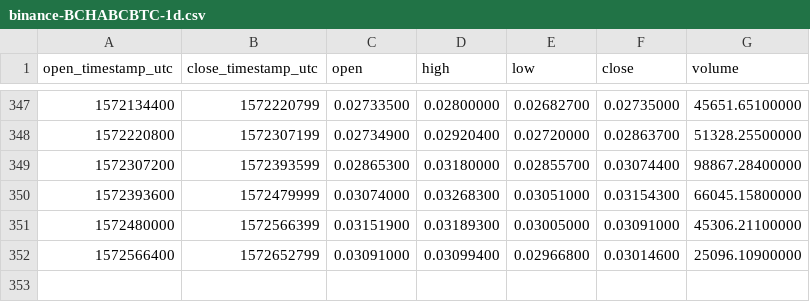
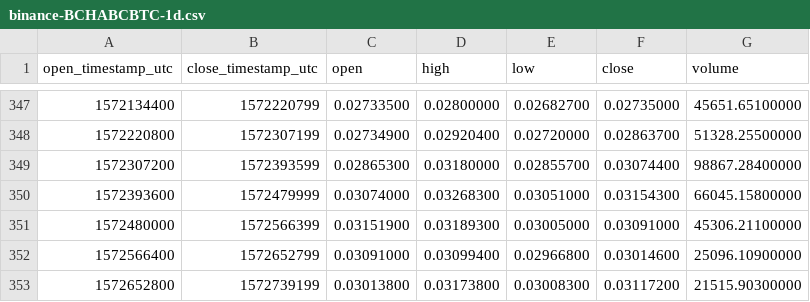
Before and after one commit to cryptobigbro/binance-BCHABCBTC, a CSV file: binance-BCHABCBTC-1d.csv, drawn as a sheet; only a part is shown, gaps mark what is left out; the diff names each change by its address in the sheet, - before the commit and + after, or states it on an @@ line.

```diff
--- a/binance-BCHABCBTC-1d.csv
+++ b/binance-BCHABCBTC-1d.csv
+row 353: 1572652800 | 1572739199 | 0.03013800 | 0.03173800 | 0.03008300 | 0.03117200 | 21515.90300000
```
Also changed, not shown: binance-BCHABCBTC-1h.csv.
